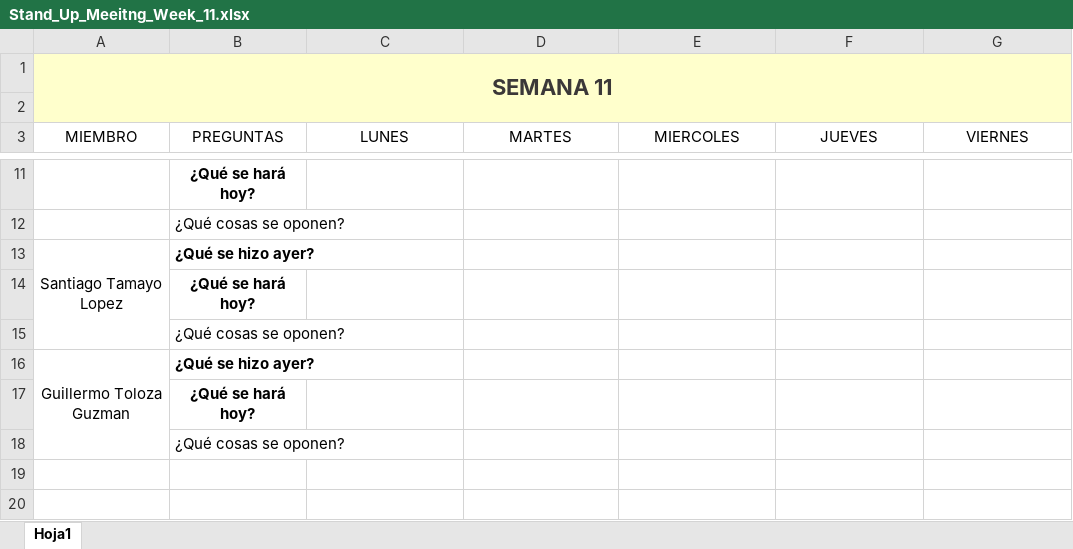
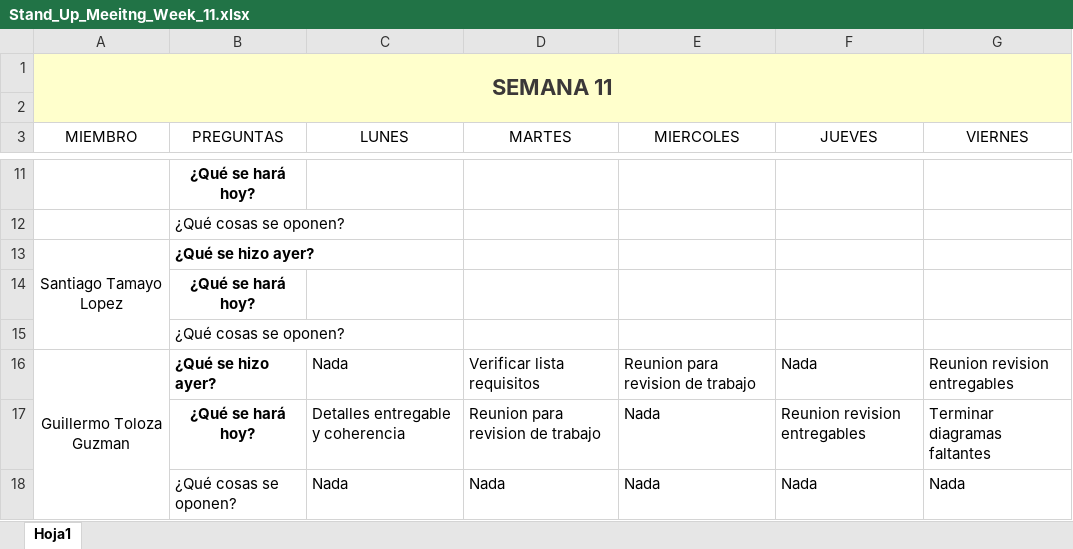
Before and after one commit to marianabetancur18/Ingenieria_Software, an Excel workbook: Semana 2-6 de noviembre/Stand_Up_Meeitng_Week_11.xlsx, sheet Hoja1, drawn as a sheet; only a part is shown, gaps mark what is left out; values as stored, in another font and other column widths than the file's, no borders; removed rows and columns are numbered as before the commit, all else as after; the diff names each change by its address in the sheet, - before the commit and + after, or states it on an @@ line.

```diff
--- a/Semana 2-6 de noviembre/Stand_Up_Meeitng_Week_11.xlsx (sheet Hoja1)
+++ b/Semana 2-6 de noviembre/Stand_Up_Meeitng_Week_11.xlsx (sheet Hoja1)
-row 16: Guillermo Toloza Guzman | ¿Qué se hizo ayer?
-row 17:  | ¿Qué se hará hoy?
-row 18:  | ¿Qué cosas se oponen?
+row 16: Guillermo Toloza Guzman | ¿Qué se hizo ayer? | Nada | Verificar lista requisitos | Reunion para revision de trabajo | Nada | Reunion revision entregables
+row 17:  | ¿Qué se hará hoy? | Detalles entregable y coherencia | Reunion para revision de trabajo | Nada | Reunion revision entregables | Terminar diagramas faltantes
+row 18:  | ¿Qué cosas se oponen? | Nada | Nada | Nada | Nada | Nada
```
Also changed, not shown: Semana 26-30 de octubre/Stand_Up_Meeitng_Week_10.xlsx, Semana 9- 13 de noviembre/Stand_Up_Meeitng_Week_12.xlsx.
